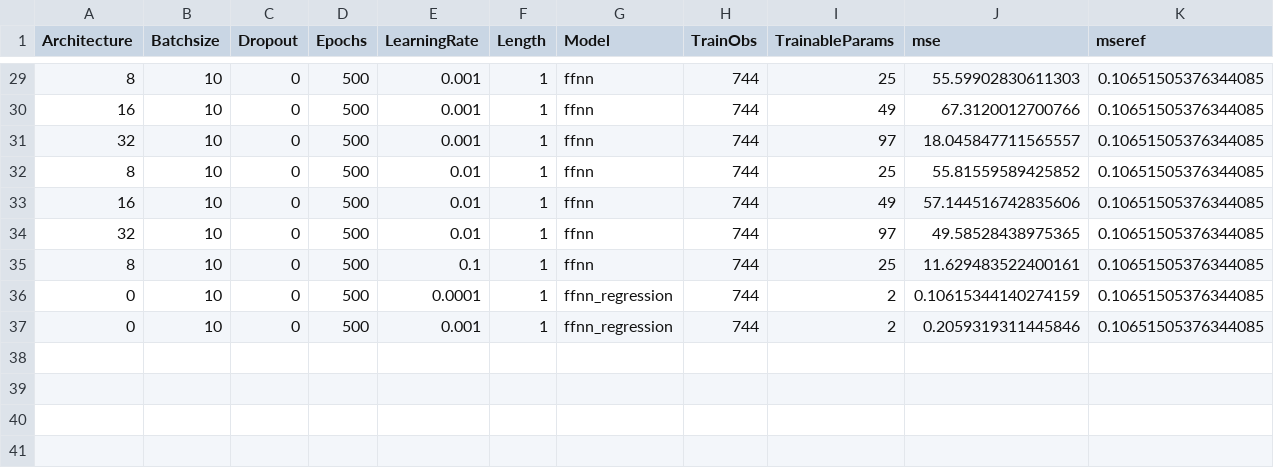
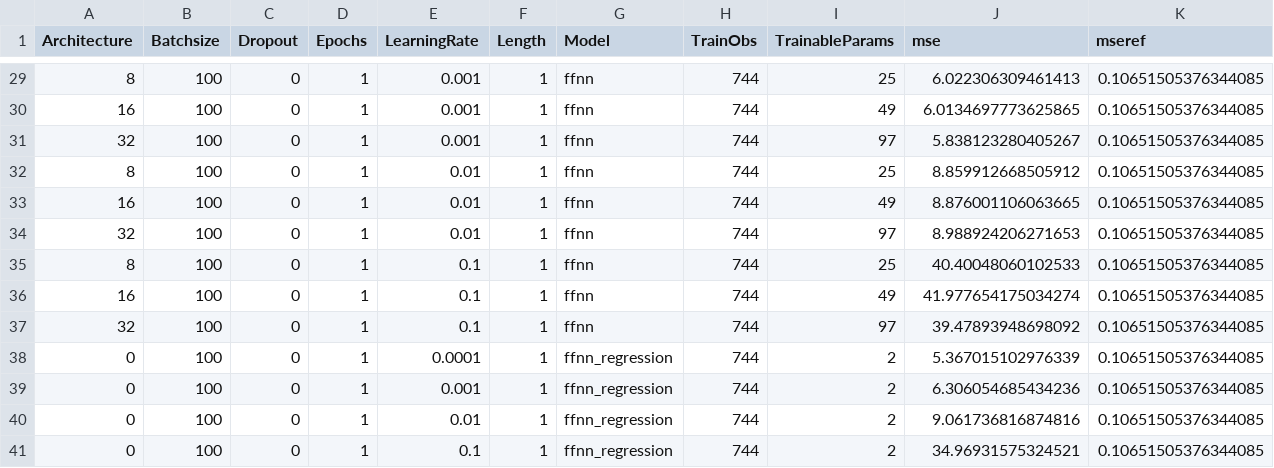
Before and after one commit to ckoopmann/GasPricePrediction, a CSV file: Data/Output/LevelPrediction/level_par_tuning/evaluation.csv, drawn as a sheet; only a part is shown, gaps mark what is left out; the diff covers the shown part only.

```diff
--- a/Data/Output/LevelPrediction/level_par_tuning/evaluation.csv
+++ b/Data/Output/LevelPrediction/level_par_tuning/evaluation.csv
@@ -29,9 +29,13 @@ Architecture,Batchsize,Dropout,Epochs,LearningRate,Length,Model,TrainObs,Trainab
-8,10,0,500,0.001,1,ffnn,744,25,55.59902830611303,0.10651505376344085
-16,10,0,500,0.001,1,ffnn,744,49,67.3120012700766,0.10651505376344085
-32,10,0,500,0.001,1,ffnn,744,97,18.045847711565557,0.10651505376344085
-8,10,0,500,0.01,1,ffnn,744,25,55.81559589425852,0.10651505376344085
-16,10,0,500,0.01,1,ffnn,744,49,57.144516742835606,0.10651505376344085
-32,10,0,500,0.01,1,ffnn,744,97,49.58528438975365,0.10651505376344085
-8,10,0,500,0.1,1,ffnn,744,25,11.629483522400161,0.10651505376344085
-0,10,0,500,0.0001,1,ffnn_regression,744,2,0.10615344140274159,0.10651505376344085
-0,10,0,500,0.001,1,ffnn_regression,744,2,0.2059319311445846,0.10651505376344085
+8,100,0,1,0.001,1,ffnn,744,25,6.022306309461413,0.10651505376344085
+16,100,0,1,0.001,1,ffnn,744,49,6.0134697773625865,0.10651505376344085
+32,100,0,1,0.001,1,ffnn,744,97,5.838123280405267,0.10651505376344085
+8,100,0,1,0.01,1,ffnn,744,25,8.859912668505912,0.10651505376344085
+16,100,0,1,0.01,1,ffnn,744,49,8.876001106063665,0.10651505376344085
+32,100,0,1,0.01,1,ffnn,744,97,8.988924206271653,0.10651505376344085
+8,100,0,1,0.1,1,ffnn,744,25,40.40048060102533,0.10651505376344085
+16,100,0,1,0.1,1,ffnn,744,49,41.977654175034274,0.10651505376344085
+32,100,0,1,0.1,1,ffnn,744,97,39.47893948698092,0.10651505376344085
+0,100,0,1,0.0001,1,ffnn_regression,744,2,5.367015102976339,0.10651505376344085
+0,100,0,1,0.001,1,ffnn_regression,744,2,6.306054685434236,0.10651505376344085
+0,100,0,1,0.01,1,ffnn_regression,744,2,9.061736816874816,0.10651505376344085
+0,100,0,1,0.1,1,ffnn_regression,744,2,34.96931575324521,0.10651505376344085
```
Also changed, not shown: 81 edited cells elsewhere in this file, 47 other files.
